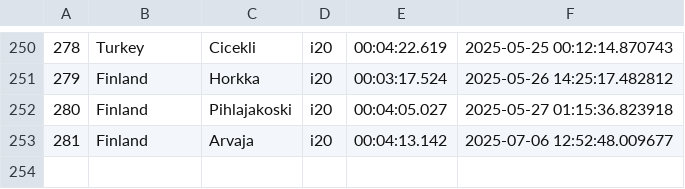
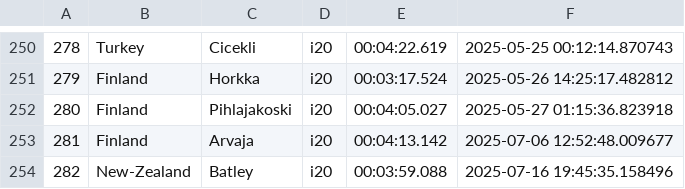
Before and after one commit to Mmathieus/rally-time-tracker, a CSV file: data/history.csv, drawn as a sheet; only a part is shown, gaps mark what is left out.

```diff
--- a/data/history.csv
+++ b/data/history.csv
@@ -253 +253,2 @@
 281,Finland,Arvaja,i20,00:04:13.142,2025-07-06 12:52:48.009677
+282,New-Zealand,Batley,i20,00:03:59.088,2025-07-16 19:45:35.158496
```
Also changed, not shown: data/main.csv, 3 other files.
